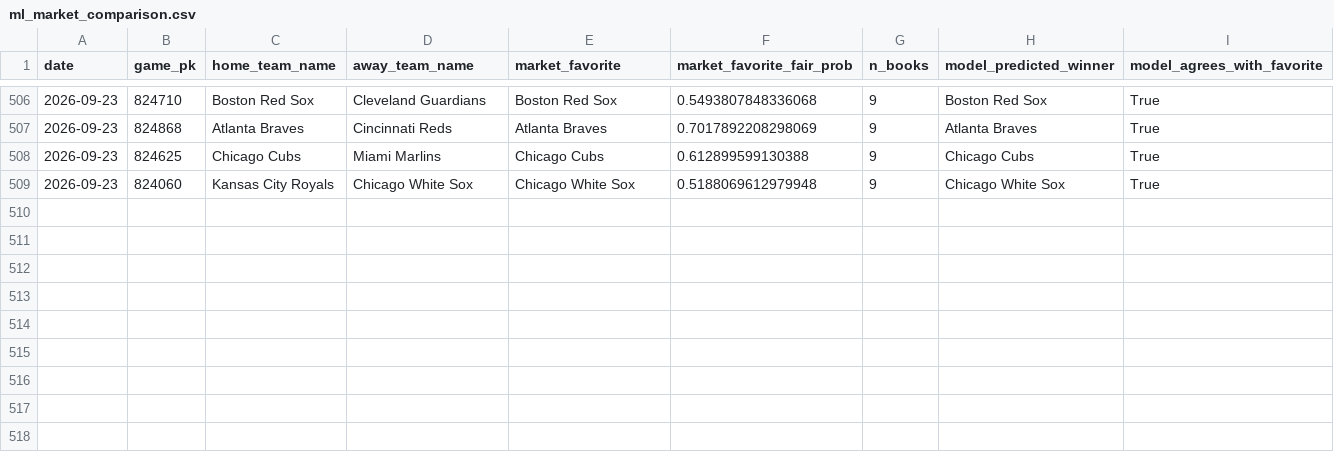
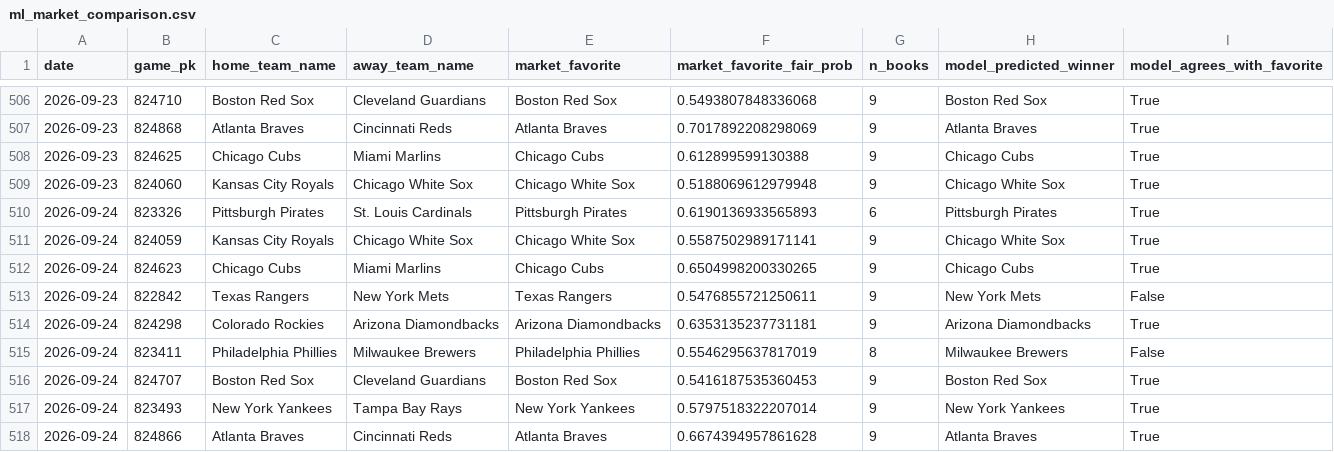
Before and after one commit to jackgoad05-afk/mlb-k-props, a CSV file: output/ml_market_comparison.csv, drawn as a sheet; only a part is shown, gaps mark what is left out.

```diff
--- a/output/ml_market_comparison.csv
+++ b/output/ml_market_comparison.csv
@@ -509 +509,10 @@ date,game_pk,home_team_name,away_team_name,market_favorite,market_favorite_fair_
 2026-09-23,824060,Kansas City Royals,Chicago White Sox,Chicago White Sox,0.5188069612979948,9,Chicago White Sox,True
+2026-09-24,823326,Pittsburgh Pirates,St. Louis Cardinals,Pittsburgh Pirates,0.6190136933565893,6,Pittsburgh Pirates,True
+2026-09-24,824059,Kansas City Royals,Chicago White Sox,Chicago White Sox,0.5587502989171141,9,Chicago White Sox,True
+2026-09-24,824623,Chicago Cubs,Miami Marlins,Chicago Cubs,0.6504998200330265,9,Chicago Cubs,True
+2026-09-24,822842,Texas Rangers,New York Mets,Texas Rangers,0.5476855721250611,9,New York Mets,False
+2026-09-24,824298,Colorado Rockies,Arizona Diamondbacks,Arizona Diamondbacks,0.6353135237731181,9,Arizona Diamondbacks,True
+2026-09-24,823411,Philadelphia Phillies,Milwaukee Brewers,Philadelphia Phillies,0.5546295637817019,8,Milwaukee Brewers,False
+2026-09-24,824707,Boston Red Sox,Cleveland Guardians,Boston Red Sox,0.5416187535360453,9,Boston Red Sox,True
+2026-09-24,823493,New York Yankees,Tampa Bay Rays,New York Yankees,0.5797518322207014,9,New York Yankees,True
+2026-09-24,824866,Atlanta Braves,Cincinnati Reds,Atlanta Braves,0.6674394957861628,9,Atlanta Braves,True
```
Also changed, not shown: data/raw/pitcher_gamelogs_2026.csv, data/raw/schedule_2026.csv, 7 other files.
